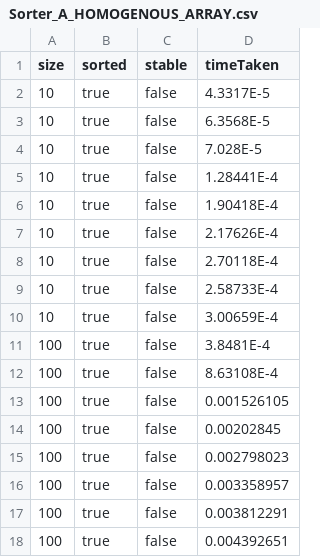
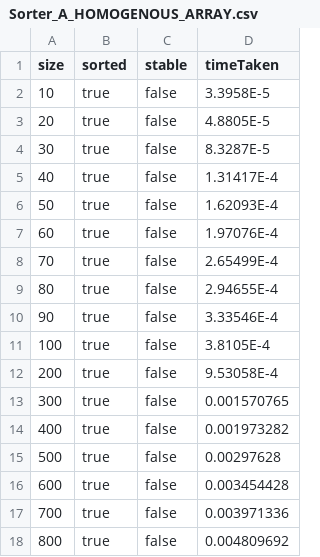
Before and after one commit to SpdPnd98/PS3-results, a CSV file: Sorter_A_HOMOGENOUS_ARRAY.csv, drawn as a sheet; only a part is shown; the diff covers the shown part only.

```diff
--- a/Sorter_A_HOMOGENOUS_ARRAY.csv
+++ b/Sorter_A_HOMOGENOUS_ARRAY.csv
@@ -1,18 +1,18 @@
 size,sorted,stable,timeTaken
-10,true,false,4.3317E-5
-10,true,false,6.3568E-5
-10,true,false,7.028E-5
-10,true,false,1.28441E-4
-10,true,false,1.90418E-4
-10,true,false,2.17626E-4
-10,true,false,2.70118E-4
-10,true,false,2.58733E-4
-10,true,false,3.00659E-4
-100,true,false,3.8481E-4
-100,true,false,8.63108E-4
-100,true,false,0.001526105
-100,true,false,0.00202845
-100,true,false,0.002798023
-100,true,false,0.003358957
-100,true,false,0.003812291
-100,true,false,0.004392651
+10,true,false,3.3958E-5
+20,true,false,4.8805E-5
+30,true,false,8.3287E-5
+40,true,false,1.31417E-4
+50,true,false,1.62093E-4
+60,true,false,1.97076E-4
+70,true,false,2.65499E-4
+80,true,false,2.94655E-4
+90,true,false,3.33546E-4
+100,true,false,3.8105E-4
+200,true,false,9.53058E-4
+300,true,false,0.001570765
+400,true,false,0.001973282
+500,true,false,0.00297628
+600,true,false,0.003454428
+700,true,false,0.003971336
+800,true,false,0.004809692
```
Also changed, not shown: 36 edited cells elsewhere in this file, Sorter_A_ASC_ARRAY.csv, Sorter_A_DSC_ARRAY.csv, 2 other files.
